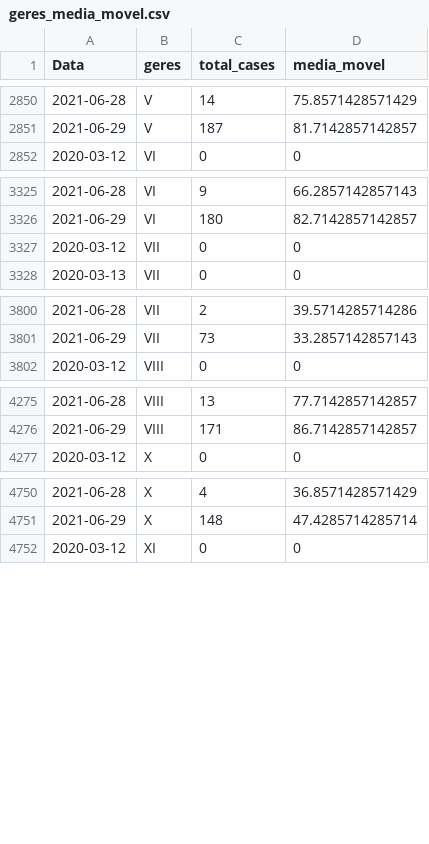
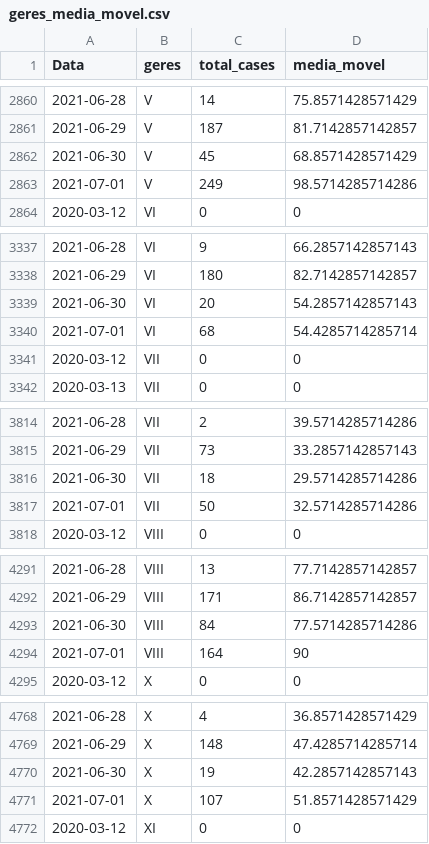
Before and after one commit to edneide/covid-19_Pernambuco, a CSV file: geres_media_movel.csv, drawn as a sheet; only a part is shown, gaps mark what is left out; the diff covers the shown part only; the diff names each change by its address in the sheet, - before the commit and + after, or states it on an @@ line.

```diff
--- a/geres_media_movel.csv
+++ b/geres_media_movel.csv
+row 2862: 2021-06-30 | V | 45 | 68.8571428571429
+row 2863: 2021-07-01 | V | 249 | 98.5714285714286
+row 3339: 2021-06-30 | VI | 20 | 54.2857142857143
+row 3340: 2021-07-01 | VI | 68 | 54.4285714285714
+row 3816: 2021-06-30 | VII | 18 | 29.5714285714286
+row 3817: 2021-07-01 | VII | 50 | 32.5714285714286
+row 4293: 2021-06-30 | VIII | 84 | 77.5714285714286
+row 4294: 2021-07-01 | VIII | 164 | 90
+row 4770: 2021-06-30 | X | 19 | 42.2857142857143
+row 4771: 2021-07-01 | X | 107 | 51.8571428571429
```
Also changed, not shown: 14 added rows elsewhere in this file, macros_media_movel.csv, variacoes_casos_geres.csv, 1 other file.
